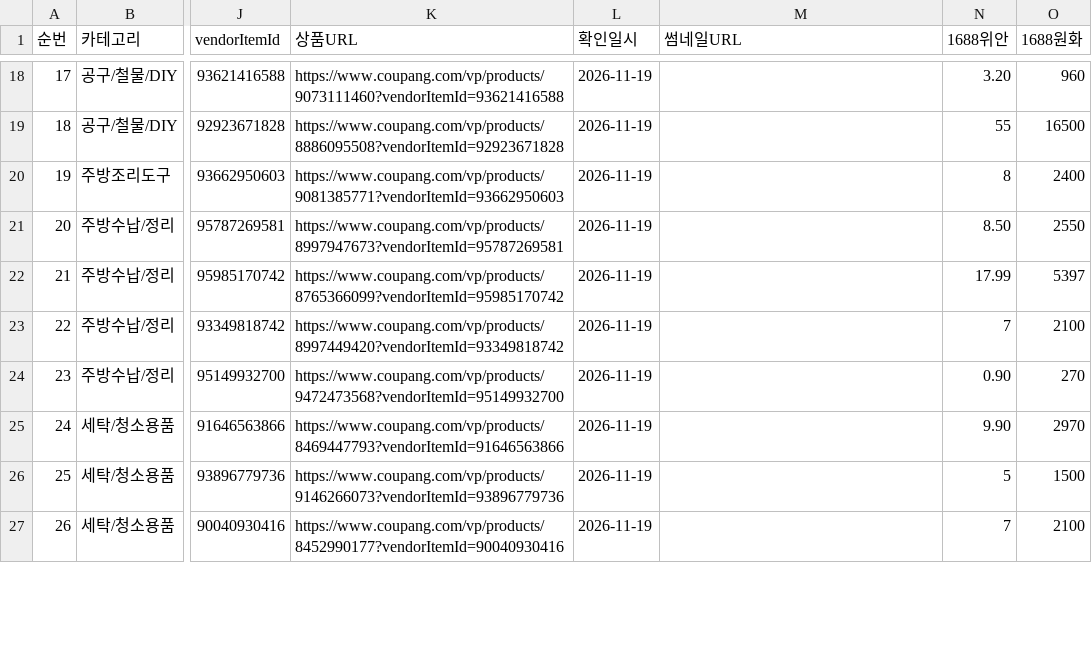
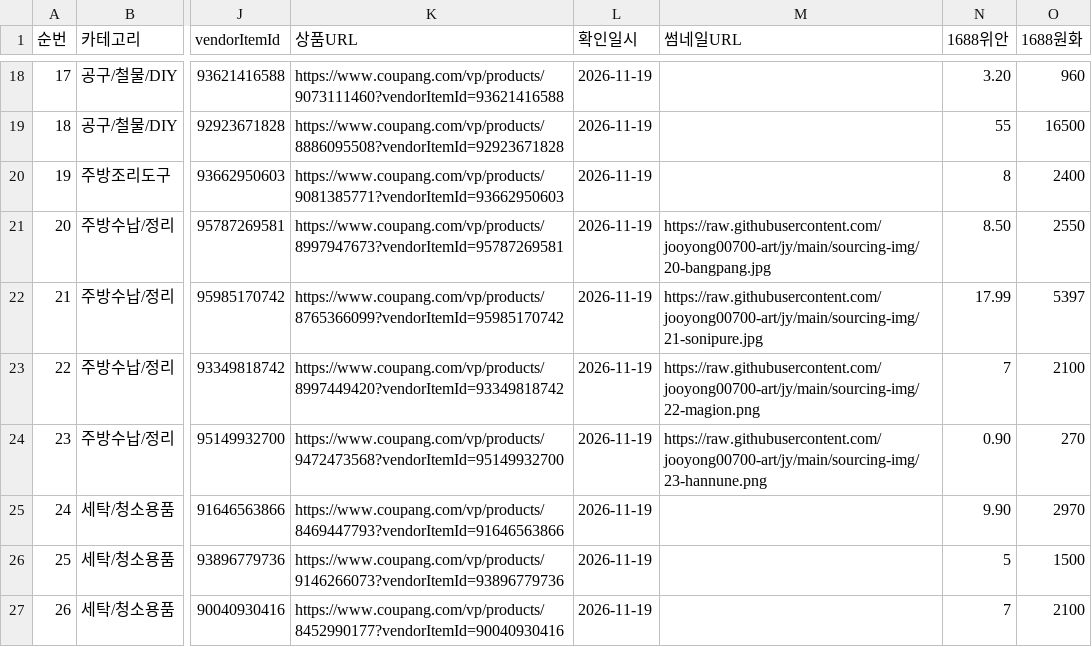
Before and after one commit to jooyong00700-art/jy, a CSV file: coupang-sourcing-2026-11-19.csv, drawn as a sheet; only a part is shown, gaps mark what is left out; the diff names each change by its address in the sheet, - before the commit and + after, or states it on an @@ line.

```diff
--- a/coupang-sourcing-2026-11-19.csv
+++ b/coupang-sourcing-2026-11-19.csv
-M21 (썸네일URL): (empty)
+M21 (썸네일URL): https://raw.githubusercontent.com/jooyong00700-art/jy/main/sourcing-img/20-bangpang.jpg
-M22 (썸네일URL): (empty)
+M22 (썸네일URL): https://raw.githubusercontent.com/jooyong00700-art/jy/main/sourcing-img/21-sonipure.jpg
-M23 (썸네일URL): (empty)
+M23 (썸네일URL): https://raw.githubusercontent.com/jooyong00700-art/jy/main/sourcing-img/22-magion.png
-M24 (썸네일URL): (empty)
+M24 (썸네일URL): https://raw.githubusercontent.com/jooyong00700-art/jy/main/sourcing-img/23-hannune.png
```
Also changed, not shown: coupang-sourcing-all.csv, 4 other files.
